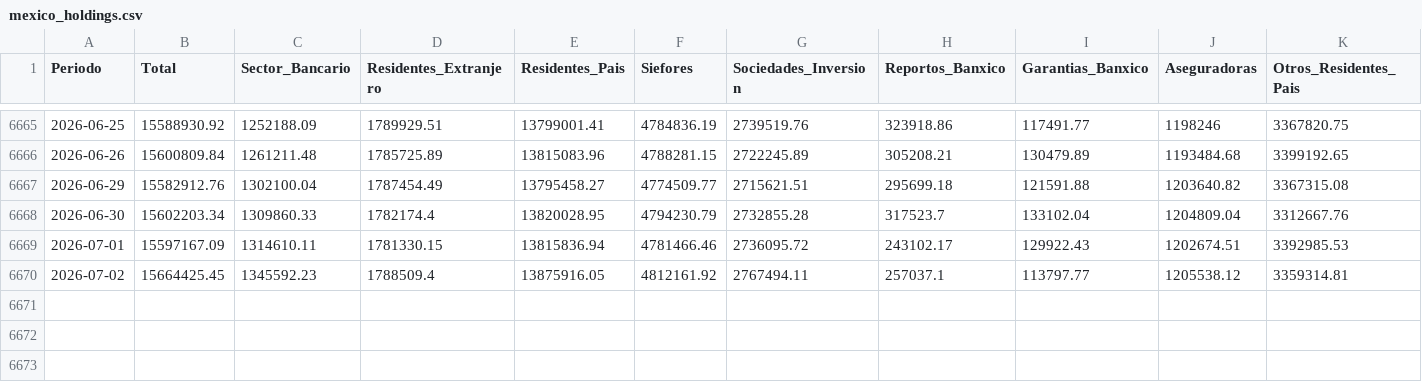
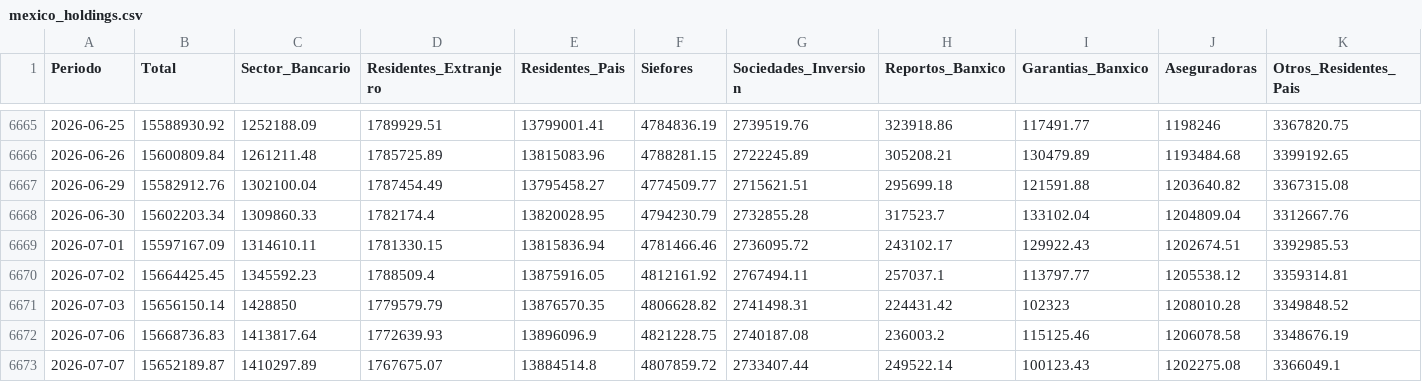
Before and after one commit to lbonjean-code/sovereign-debt-issuance, a CSV file: data/mexico_holdings.csv, drawn as a sheet; only a part is shown, gaps mark what is left out; rows hold the shown columns only; the diff names each change by its address in the sheet, - before the commit and + after, or states it on an @@ line.

Commit message:
Sync local data/ with file server — refresh stale deploy CSVs
Local data/ (bundled into deploys) had drifted ~4 days behind the file
server's daily pipeline output. Notably south_africa_licitaciones.csv had
reverted to pre-fix data (wrong T-Bill counts). Re-synced all CSVs so the
deployed app matches current pipeline data across all four countries.

```diff
--- a/data/mexico_holdings.csv
+++ b/data/mexico_holdings.csv
+row 6671: 2026-07-03 | 15656150.14 | 1428850 | 1779579.79 | 13876570.35 | 4806628.82 | 2741498.31 | 224431.42 | 102323 | 1208010.28 | 3349848.52
+row 6672: 2026-07-06 | 15668736.83 | 1413817.64 | 1772639.93 | 13896096.9 | 4821228.75 | 2740187.08 | 236003.2 | 115125.46 | 1206078.58 | 3348676.19
+row 6673: 2026-07-07 | 15652189.87 | 1410297.89 | 1767675.07 | 13884514.8 | 4807859.72 | 2733407.44 | 249522.14 | 100123.43 | 1202275.08 | 3366049.1
```
Also changed, not shown: data/chile_licitaciones.csv, data/mexico_udi.csv, 1 other file.
